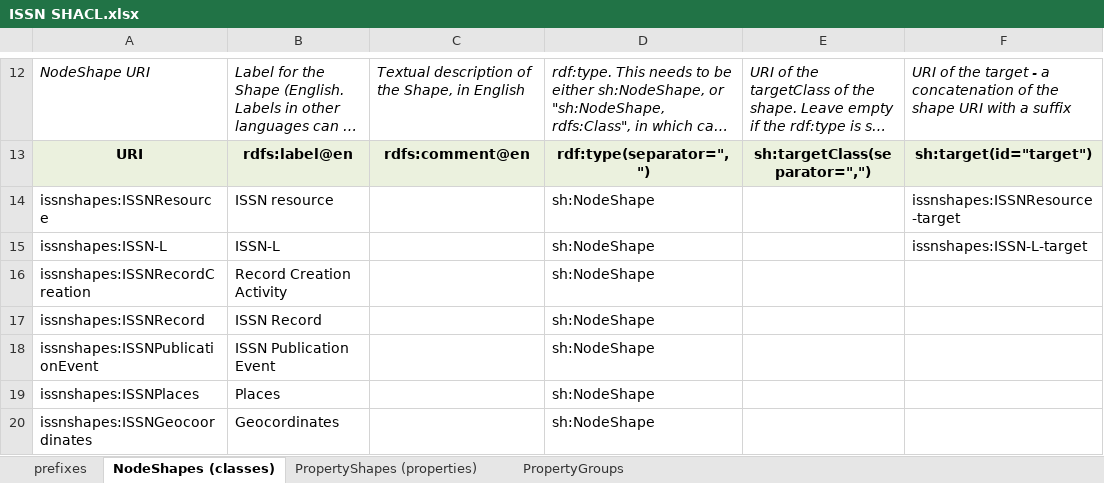
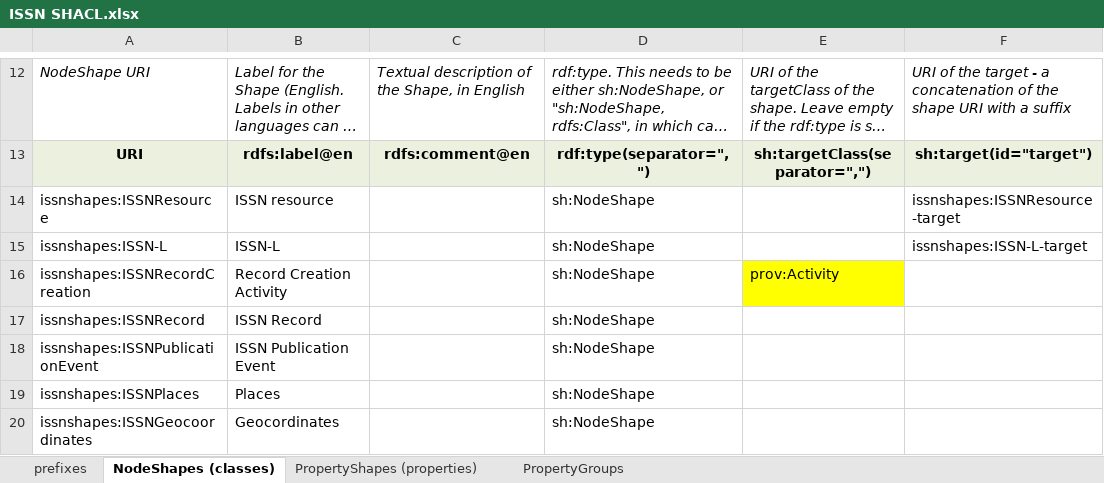
Before and after one commit to dedesite/issn-jsonld-context, an Excel workbook: shacl/ISSN SHACL.xlsx, sheet NodeShapes (classes), drawn as a sheet; only a part is shown, gaps mark what is left out; long unchanged cells end in …; values as stored, in another font and other column widths than the file's, no borders; the diff covers the shown part only; the diff names each change by its address in the sheet, - before the commit and + after, or states it on an @@ line.

```diff
--- a/shacl/ISSN SHACL.xlsx (sheet NodeShapes (classes))
+++ b/shacl/ISSN SHACL.xlsx (sheet NodeShapes (classes))
-E16: (empty)
+E16: prov:Activity
-E16 fill: none
+E16 fill: #FFFF00
```
Also changed, not shown: 5 added rows, 1 removed row, 24 edited cells and cell formats elsewhere in this sheet, sheet PropertyShapes (properties), sheet prefixes, 2 other files.
